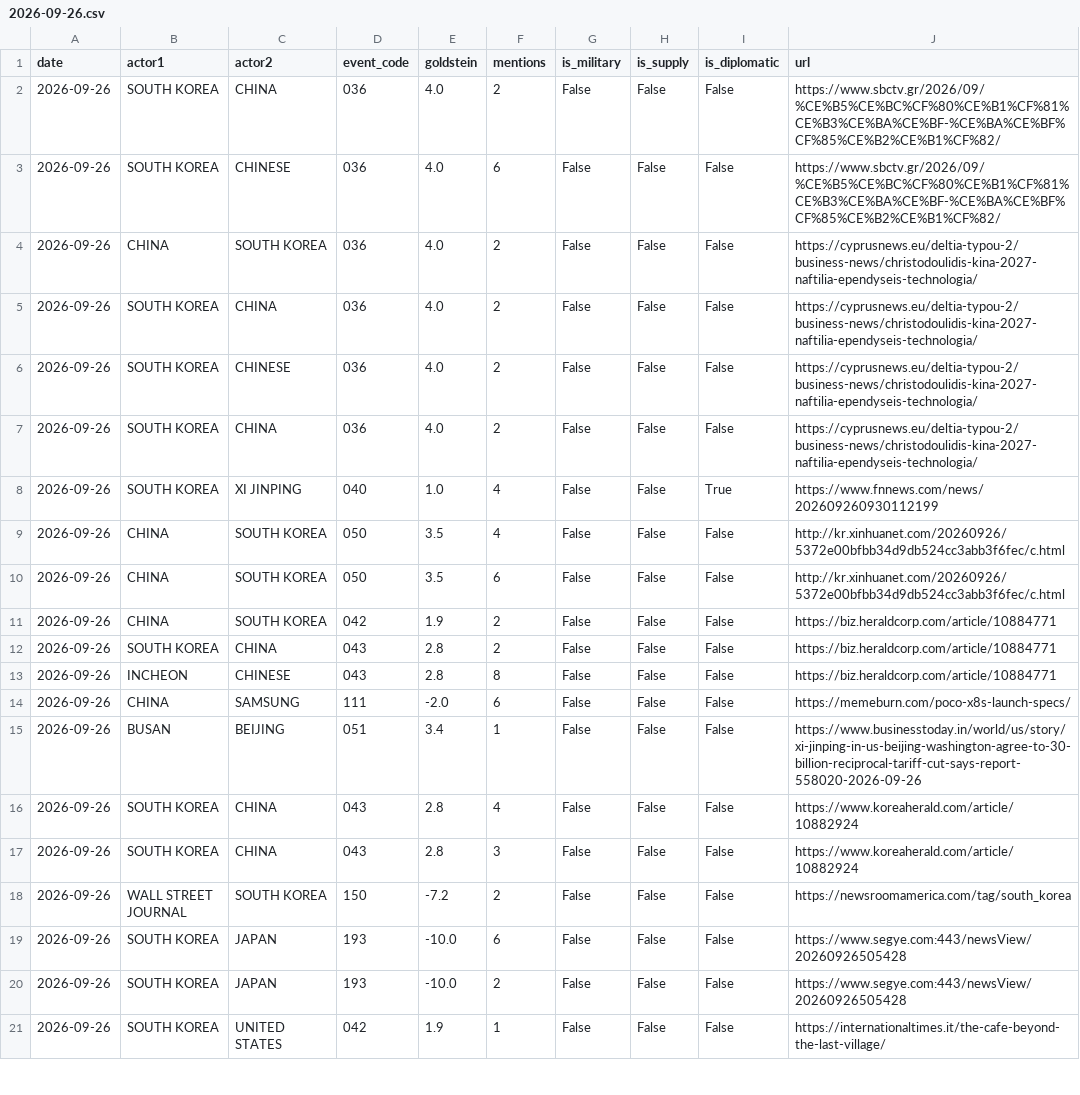
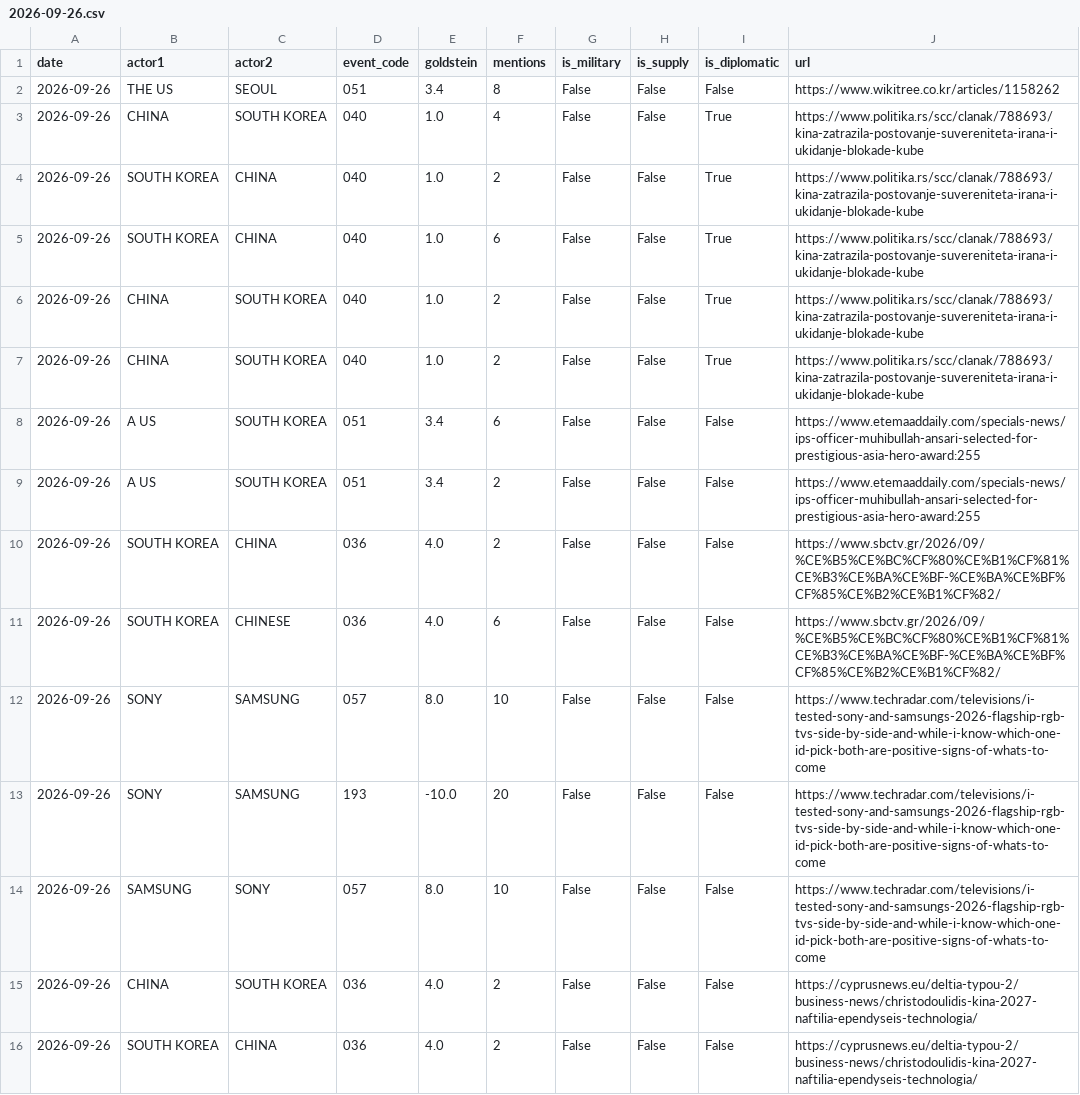
Before and after one commit to gaiscenter/gais-kbti, a CSV file: raw_data/2026-09-26.csv, drawn as a sheet; only a part is shown; the shorter side is filled out with more unchanged rows; the diff names each change by its address in the sheet, - before the commit and + after, or states it on an @@ line.

```diff
--- a/raw_data/2026-09-26.csv
+++ b/raw_data/2026-09-26.csv
+row 2: 2026-09-26 | THE US | SEOUL | 051 | 3.4 | 8 | False | False | False | https://www.wikitree.co.kr/articles/1158262
+row 3: 2026-09-26 | CHINA | SOUTH KOREA | 040 | 1.0 | 4 | False | False | True | https://www.politika.rs/scc/clanak/788693/kina-zatrazila-postovanje-suvereniteta-irana-i-ukidanje-blokade-kube
+row 4: 2026-09-26 | SOUTH KOREA | CHINA | 040 | 1.0 | 2 | False | False | True | https://www.politika.rs/scc/clanak/788693/kina-zatrazila-postovanje-suvereniteta-irana-i-ukidanje-blokade-kube
+row 5: 2026-09-26 | SOUTH KOREA | CHINA | 040 | 1.0 | 6 | False | False | True | https://www.politika.rs/scc/clanak/788693/kina-zatrazila-postovanje-suvereniteta-irana-i-ukidanje-blokade-kube
+row 6: 2026-09-26 | CHINA | SOUTH KOREA | 040 | 1.0 | 2 | False | False | True | https://www.politika.rs/scc/clanak/788693/kina-zatrazila-postovanje-suvereniteta-irana-i-ukidanje-blokade-kube
+row 7: 2026-09-26 | CHINA | SOUTH KOREA | 040 | 1.0 | 2 | False | False | True | https://www.politika.rs/scc/clanak/788693/kina-zatrazila-postovanje-suvereniteta-irana-i-ukidanje-blokade-kube
+row 8: 2026-09-26 | A US | SOUTH KOREA | 051 | 3.4 | 6 | False | False | False | https://www.etemaaddaily.com/specials-news/ips-officer-muhibullah-ansari-selected-for-prestigious-asia-hero-award:255
+row 9: 2026-09-26 | A US | SOUTH KOREA | 051 | 3.4 | 2 | False | False | False | https://www.etemaaddaily.com/specials-news/ips-officer-muhibullah-ansari-selected-for-prestigious-asia-hero-award:255
+row 12: 2026-09-26 | SONY | SAMSUNG | 057 | 8.0 | 10 | False | False | False | https://www.techradar.com/televisions/i-tested-sony-and-samsungs-2026-flagship-rgb-tvs-side-by-side-and-while-i-know-which-one-id-pick-both-are-positive-signs-of-whats-to-come
+row 13: 2026-09-26 | SONY | SAMSUNG | 193 | -10.0 | 20 | False | False | False | https://www.techradar.com/televisions/i-tested-sony-and-samsungs-2026-flagship-rgb-tvs-side-by-side-and-while-i-know-which-one-id-pick-both-are-positive-signs-of-whats-to-come
+row 14: 2026-09-26 | SAMSUNG | SONY | 057 | 8.0 | 10 | False | False | False | https://www.techradar.com/televisions/i-tested-sony-and-samsungs-2026-flagship-rgb-tvs-side-by-side-and-while-i-know-which-one-id-pick-both-are-positive-signs-of-whats-to-come
```
Also changed, not shown: 3 other files.
